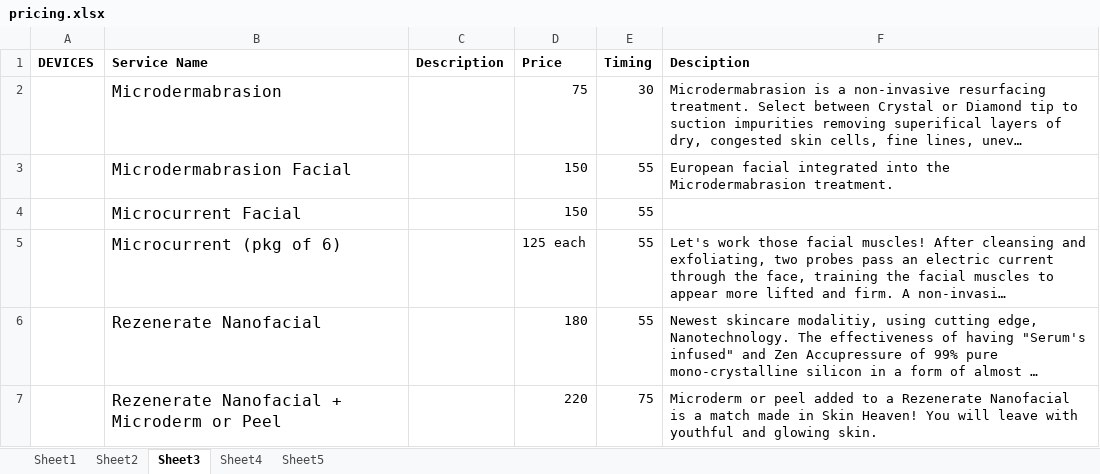
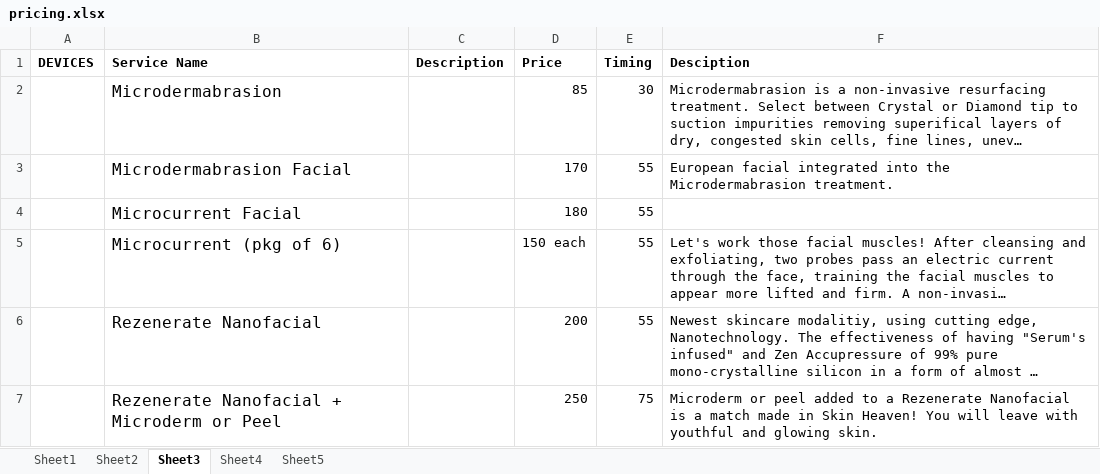
Before and after one commit to aykae/monasmakerie, an Excel workbook: spreadsheets/pricing.xlsx, sheet Sheet3, drawn as a sheet; long unchanged cells end in …; values as stored, in another font and other column widths than the file's, no borders; the diff names each change by its address in the sheet, - before the commit and + after, or states it on an @@ line.

Commit message:
price change 07-2022

```diff
--- a/spreadsheets/pricing.xlsx (sheet Sheet3)
+++ b/spreadsheets/pricing.xlsx (sheet Sheet3)
-D2 (Price): 75
+D2 (Price): 85
-D3 (Price): 150
+D3 (Price): 170
-D4 (Price): 150
+D4 (Price): 180
-D5 (Price): 125 each
+D5 (Price): 150 each
-D6 (Price): 180
+D6 (Price): 200
-D7 (Price): 220
+D7 (Price): 250
```
Also changed, not shown: sheet Sheet4, sheet Sheet2, 2 other files.
